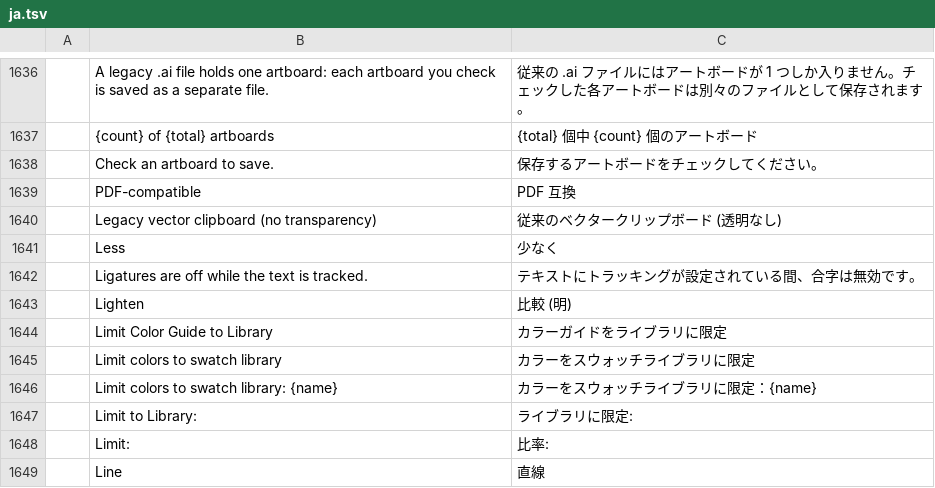
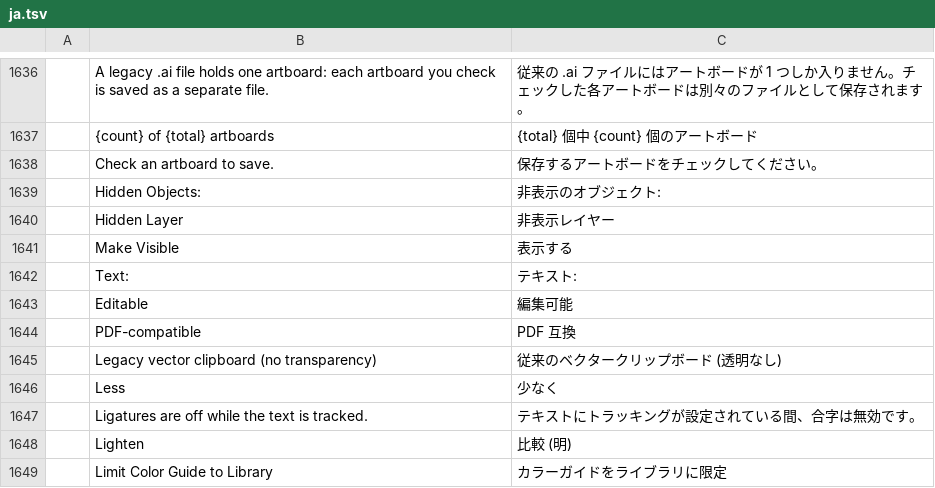
Before and after one commit to SparkoViii/vectorcraft, a TSV file: crates/ui-egui/src/i18n/ja.tsv, drawn as a sheet; only a part is shown, gaps mark what is left out; the shorter side is filled out with more unchanged rows.

```diff
--- a/crates/ui-egui/src/i18n/ja.tsv
+++ b/crates/ui-egui/src/i18n/ja.tsv
@@ -1638,2 +1638,7 @@
 	Check an artboard to save.	保存するアートボードをチェックしてください。
+	Hidden Objects:	非表示のオブジェクト:
+	Hidden Layer	非表示レイヤー
+	Make Visible	表示する
+	Text:	テキスト:
+	Editable	編集可能
 	PDF-compatible	PDF 互換
```
Also changed, not shown: crates/ui-egui/src/i18n/de.tsv, crates/ui-egui/src/i18n/hu.tsv, 20 other files.
